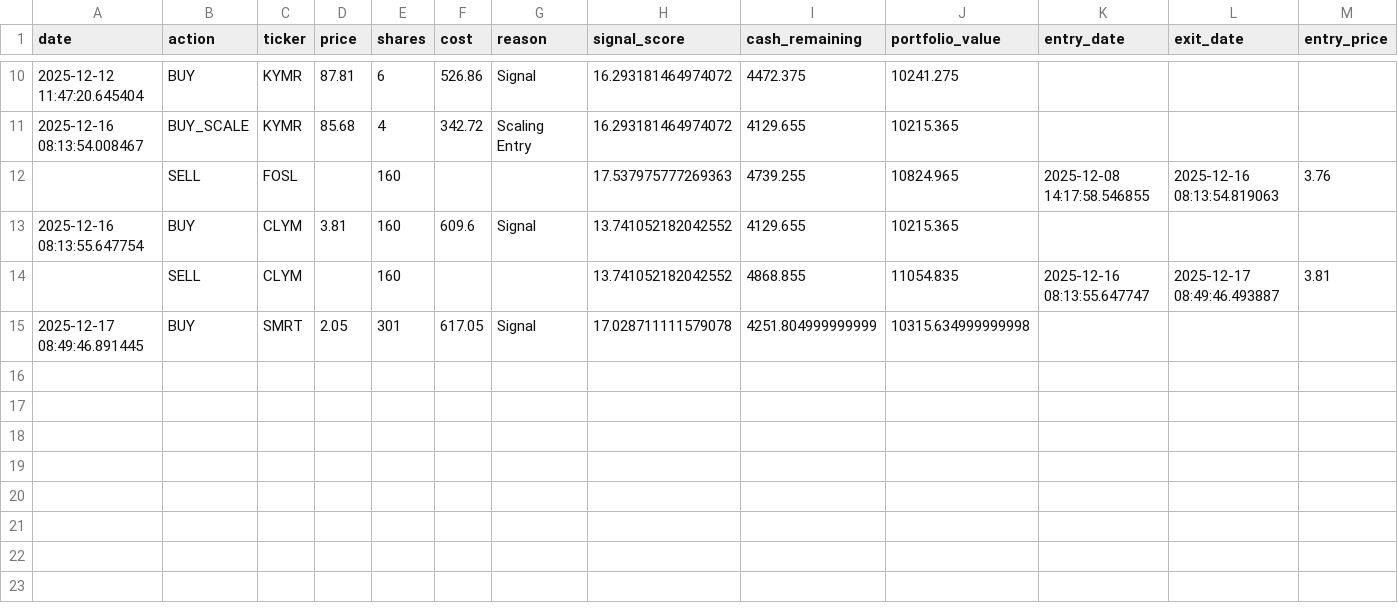
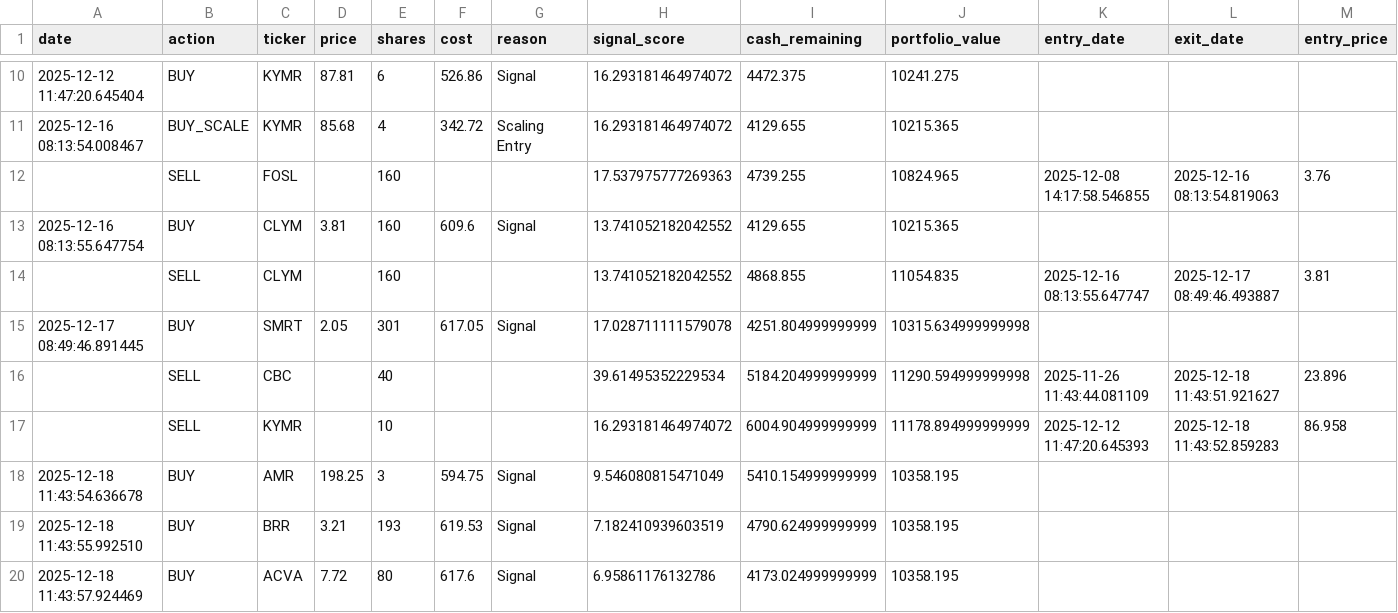
Before and after one commit to Samie-mirghani/insider-cluster-watch, a CSV file: data/paper_trades.csv, drawn as a sheet; only a part is shown, gaps mark what is left out; rows hold the shown columns only; the diff names each change by its address in the sheet, - before the commit and + after, or states it on an @@ line.

```diff
--- a/data/paper_trades.csv
+++ b/data/paper_trades.csv
+row 16:  | SELL | CBC |  | 40 |  |  | 39.61495352229534 | 5184.204999999999 | 11290.594999999998 | 2025-11-26 11:43:44.081109 | 2025-12-18 11:43:51.921627 | 23.896
+row 17:  | SELL | KYMR |  | 10 |  |  | 16.293181464974072 | 6004.904999999999 | 11178.894999999999 | 2025-12-12 11:47:20.645393 | 2025-12-18 11:43:52.859283 | 86.958
+row 18: 2025-12-18 11:43:54.636678 | BUY | AMR | 198.25 | 3 | 594.75 | Signal | 9.546080815471049 | 5410.154999999999 | 10358.195
+row 19: 2025-12-18 11:43:55.992510 | BUY | BRR | 3.21 | 193 | 619.53 | Signal | 7.182410939603519 | 4790.624999999999 | 10358.195
+row 20: 2025-12-18 11:43:57.924469 | BUY | ACVA | 7.72 | 80 | 617.6 | Signal | 6.95861176132786 | 4173.024999999999 | 10358.195
```
Also changed, not shown: data/signals_history.csv, 8 other files.
